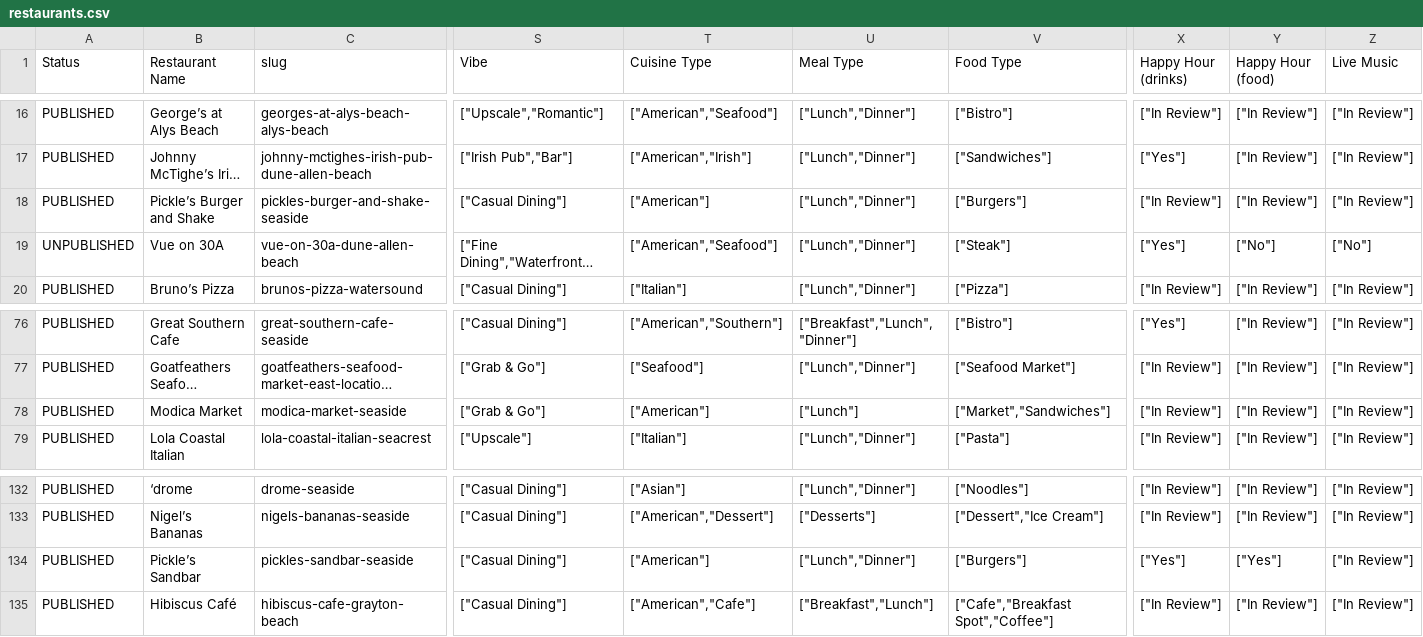
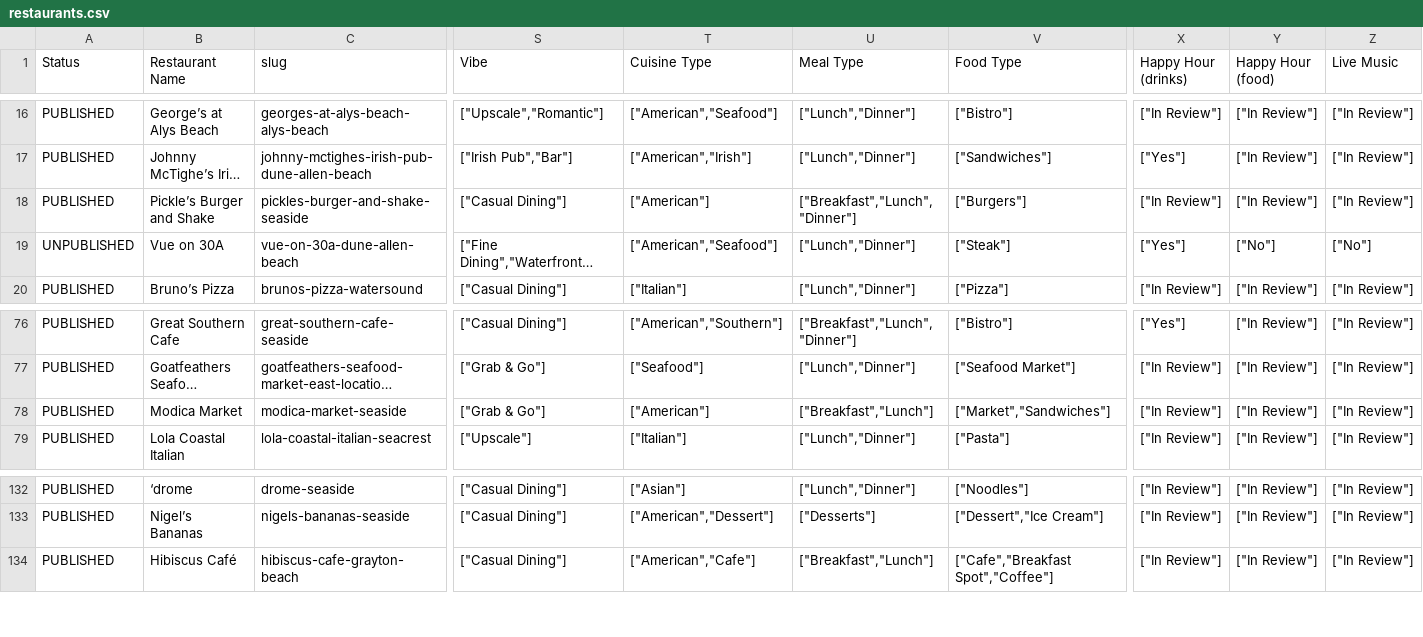
Before and after one commit to marcongit850/eatingon30A, a CSV file: data/restaurants.csv, drawn as a sheet; only a part is shown, gaps mark what is left out; long unchanged cells end in …; rows hold the shown columns only; the diff names each change by its address in the sheet, - before the commit and + after, or states it on an @@ line.

```diff
--- a/data/restaurants.csv
+++ b/data/restaurants.csv
-U18 (Meal Type): ["Lunch","Dinner"]
+U18 (Meal Type): ["Breakfast","Lunch","Dinner"]
-U78 (Meal Type): ["Lunch"]
+U78 (Meal Type): ["Breakfast","Lunch"]
-row 134: PUBLISHED | Pickle’s Sandbar | pickles-sandbar-seaside | ["Casual Dining"] | ["American"] | ["Lunch","Dinner"] | ["Burgers"] | ["Yes"] | ["Yes"] | ["In Review"]
```
Also changed, not shown: data/amenity-sources.csv, 20 other files.
